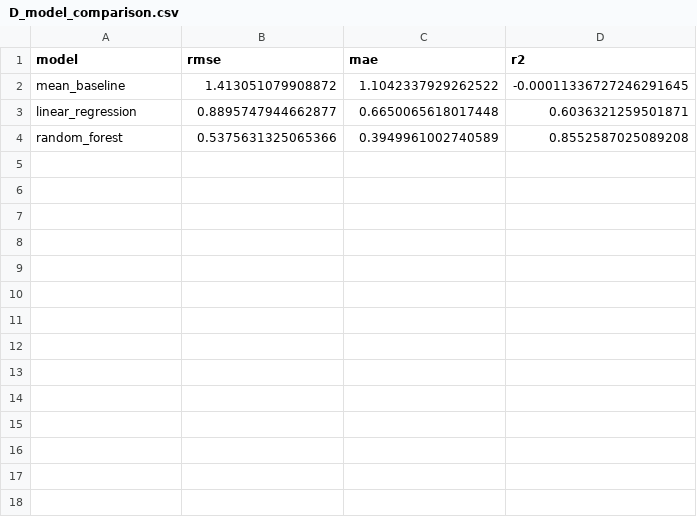
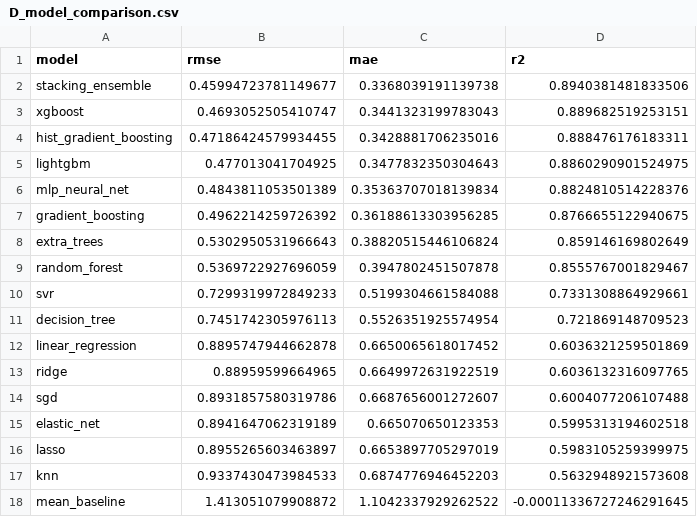
Before and after one commit to ethioel/team-11, a CSV file: reports/D_model_comparison.csv, drawn as a sheet; removed rows and columns are numbered as before the commit, all else as after; the diff names each change by its address in the sheet, - before the commit and + after, or states it on an @@ line.

Commit message:
Add cleaning, analysis, and evaluation reports; update model metrics
Introduced detailed markdown reports for data cleaning (A), analysis (B), and model evaluation (D). Updated D_model_comparison.csv with full model rankings and removed duplicate entries. Revised D_model_summary.json to reflect the best Stacking Ensemble validation metrics (RMSE 0.4599, MAE 0.3368, R² 0.8940).

```diff
--- a/reports/D_model_comparison.csv
+++ b/reports/D_model_comparison.csv
+row 2: stacking_ensemble | 0.45994723781149677 | 0.3368039191139738 | 0.8940381481833506
+row 3: xgboost | 0.4693052505410747 | 0.3441323199783043 | 0.889682519253151
+row 4: hist_gradient_boosting | 0.47186424579934455 | 0.3428881706235016 | 0.888476176183311
+row 5: lightgbm | 0.477013041704925 | 0.3477832350304643 | 0.8860290901524975
+row 6: mlp_neural_net | 0.4843811053501389 | 0.35363707018139834 | 0.8824810514228376
+row 7: gradient_boosting | 0.4962214259726392 | 0.36188613303956285 | 0.8766655122940675
+row 8: extra_trees | 0.5302950531966643 | 0.38820515446106824 | 0.859146169802649
+row 9: random_forest | 0.5369722927696059 | 0.3947802451507878 | 0.8555767001829467
+row 10: svr | 0.7299319972849233 | 0.5199304661584088 | 0.7331308864929661
+row 11: decision_tree | 0.7451742305976113 | 0.5526351925574954 | 0.721869148709523
+row 12: linear_regression | 0.8895747944662878 | 0.6650065618017452 | 0.6036321259501869
+row 13: ridge | 0.88959599664965 | 0.6649972631922519 | 0.6036132316097765
+row 14: sgd | 0.8931857580319786 | 0.6687656001272607 | 0.6004077206107488
+row 15: elastic_net | 0.8941647062319189 | 0.665070650123353 | 0.5995313194602518
+row 16: lasso | 0.8955265603463897 | 0.6653897705297019 | 0.5983105259399975
+row 17: knn | 0.9337430473984533 | 0.6874776946452203 | 0.5632948921573608
-row 3: linear_regression | 0.8895747944662877 | 0.6650065618017448 | 0.6036321259501871
-row 4: random_forest | 0.5375631325065366 | 0.3949961002740589 | 0.8552587025089208
```
Also changed, not shown: 4 other files.
